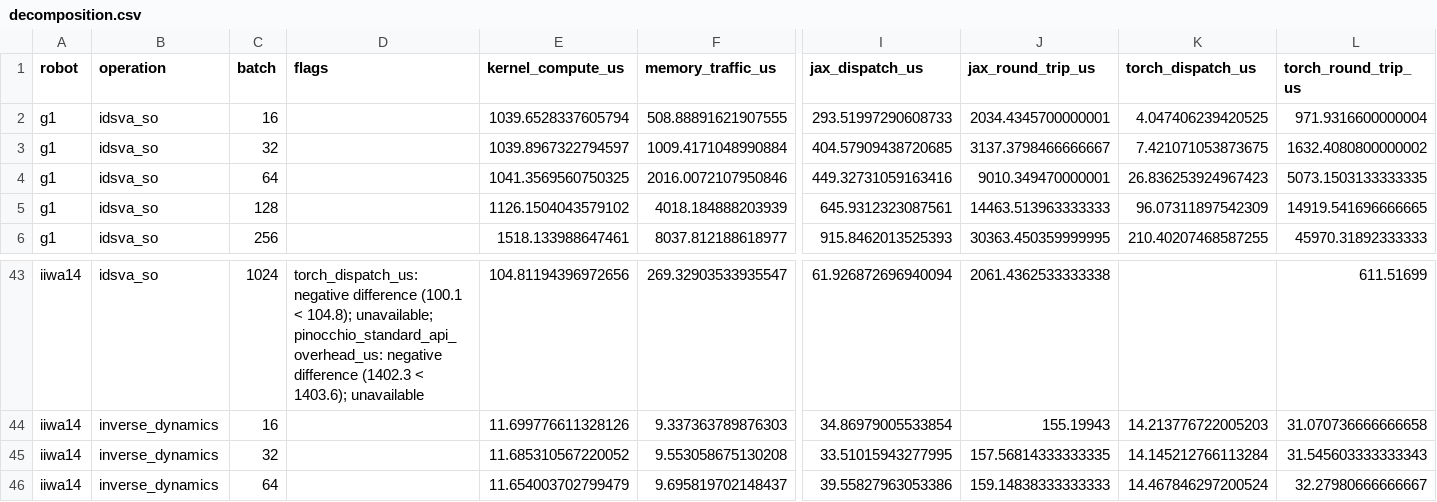
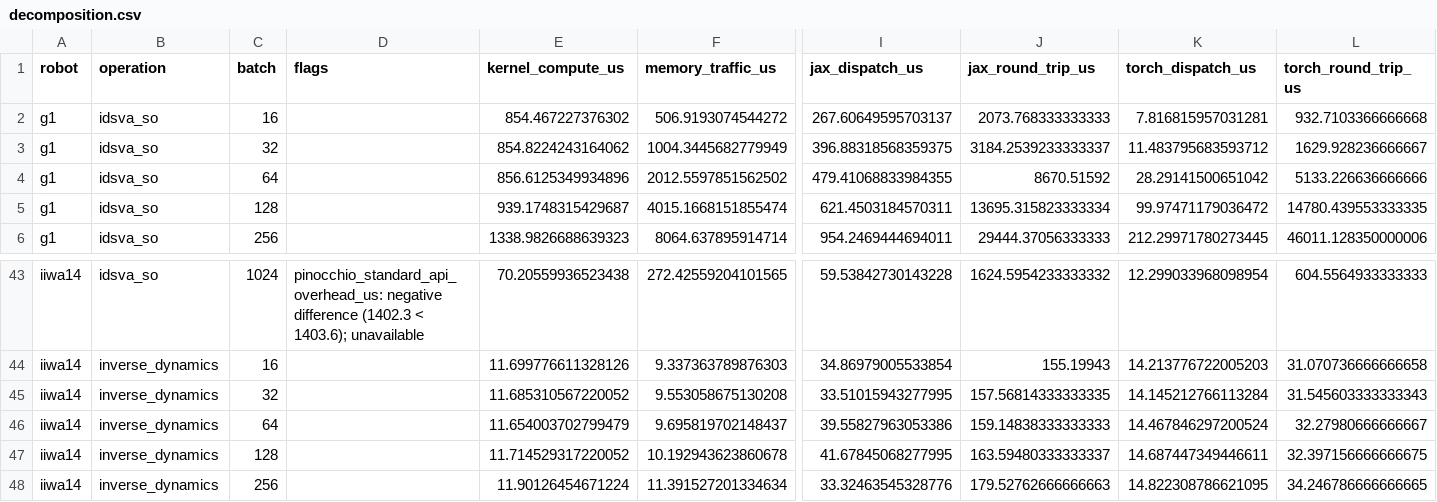
Before and after one commit to A2R-Lab/GRiD, a CSV file: docs/source/_static/release/decomposition.csv, drawn as a sheet; only a part is shown, gaps mark what is left out; the shorter side is filled out with more unchanged rows; the diff covers the shown part only; the diff names each change by its address in the sheet, - before the commit and + after, or states it on an @@ line.

```diff
--- a/docs/source/_static/release/decomposition.csv
+++ b/docs/source/_static/release/decomposition.csv
-E2 (kernel_compute_us): 1039.6528337605794
+E2 (kernel_compute_us): 854.467227376302
-F2 (memory_traffic_us): 508.88891621907555
+F2 (memory_traffic_us): 506.9193074544272
-I2 (jax_dispatch_us): 293.51997290608733
+I2 (jax_dispatch_us): 267.60649595703137
-J2 (jax_round_trip_us): 2034.4345700000001
+J2 (jax_round_trip_us): 2073.768333333333
-K2 (torch_dispatch_us): 4.047406239420525
+K2 (torch_dispatch_us): 7.816815957031281
-L2 (torch_round_trip_us): 971.9316600000004
+L2 (torch_round_trip_us): 932.7103366666668
-E3 (kernel_compute_us): 1039.8967322794597
+E3 (kernel_compute_us): 854.8224243164062
-F3 (memory_traffic_us): 1009.4171048990884
+F3 (memory_traffic_us): 1004.3445682779949
-I3 (jax_dispatch_us): 404.57909438720685
+I3 (jax_dispatch_us): 396.88318568359375
-J3 (jax_round_trip_us): 3137.3798466666667
+J3 (jax_round_trip_us): 3184.2539233333337
-K3 (torch_dispatch_us): 7.421071053873675
+K3 (torch_dispatch_us): 11.483795683593712
-L3 (torch_round_trip_us): 1632.4080800000002
+L3 (torch_round_trip_us): 1629.928236666667
-E4 (kernel_compute_us): 1041.3569560750325
+E4 (kernel_compute_us): 856.6125349934896
-F4 (memory_traffic_us): 2016.0072107950846
+F4 (memory_traffic_us): 2012.5597851562502
-I4 (jax_dispatch_us): 449.32731059163416
+I4 (jax_dispatch_us): 479.41068833984355
-J4 (jax_round_trip_us): 9010.349470000001
+J4 (jax_round_trip_us): 8670.51592
-K4 (torch_dispatch_us): 26.836253924967423
+K4 (torch_dispatch_us): 28.29141500651042
-L4 (torch_round_trip_us): 5073.1503133333335
+L4 (torch_round_trip_us): 5133.226636666666
-E5 (kernel_compute_us): 1126.1504043579102
+E5 (kernel_compute_us): 939.1748315429687
-F5 (memory_traffic_us): 4018.184888203939
+F5 (memory_traffic_us): 4015.1668151855474
-I5 (jax_dispatch_us): 645.9312323087561
+I5 (jax_dispatch_us): 621.4503184570311
-J5 (jax_round_trip_us): 14463.513963333333
+J5 (jax_round_trip_us): 13695.315823333334
-K5 (torch_dispatch_us): 96.07311897542309
+K5 (torch_dispatch_us): 99.97471179036472
-L5 (torch_round_trip_us): 14919.541696666665
+L5 (torch_round_trip_us): 14780.439553333335
-E6 (kernel_compute_us): 1518.133988647461
+E6 (kernel_compute_us): 1338.9826688639323
-F6 (memory_traffic_us): 8037.812188618977
+F6 (memory_traffic_us): 8064.637895914714
-I6 (jax_dispatch_us): 915.8462013525393
+I6 (jax_dispatch_us): 954.2469444694011
-J6 (jax_round_trip_us): 30363.450359999995
+J6 (jax_round_trip_us): 29444.37056333333
-K6 (torch_dispatch_us): 210.40207468587255
+K6 (torch_dispatch_us): 212.29971780273445
-L6 (torch_round_trip_us): 45970.31892333333
+L6 (torch_round_trip_us): 46011.128350000006
-D43 (flags): torch_dispatch_us: negative difference (100.1 < 104.8); unavailable; pinocchio_standard_api_overhead_us: negative…
+D43 (flags): pinocchio_standard_api_overhead_us: negative…
-E43 (kernel_compute_us): 104.81194396972656
+E43 (kernel_compute_us): 70.20559936523438
-F43 (memory_traffic_us): 269.32903533935547
+F43 (memory_traffic_us): 272.42559204101565
-I43 (jax_dispatch_us): 61.926872696940094
+I43 (jax_dispatch_us): 59.53842730143228
-J43 (jax_round_trip_us): 2061.4362533333338
+J43 (jax_round_trip_us): 1624.5954233333332
-K43 (torch_dispatch_us): (empty)
+K43 (torch_dispatch_us): 12.299033968098954
-L43 (torch_round_trip_us): 611.51699
+L43 (torch_round_trip_us): 604.5564933333333
```
Also changed, not shown: 72 edited cells elsewhere in this file, docs/source/_static/release/table.csv, 20 other files.
